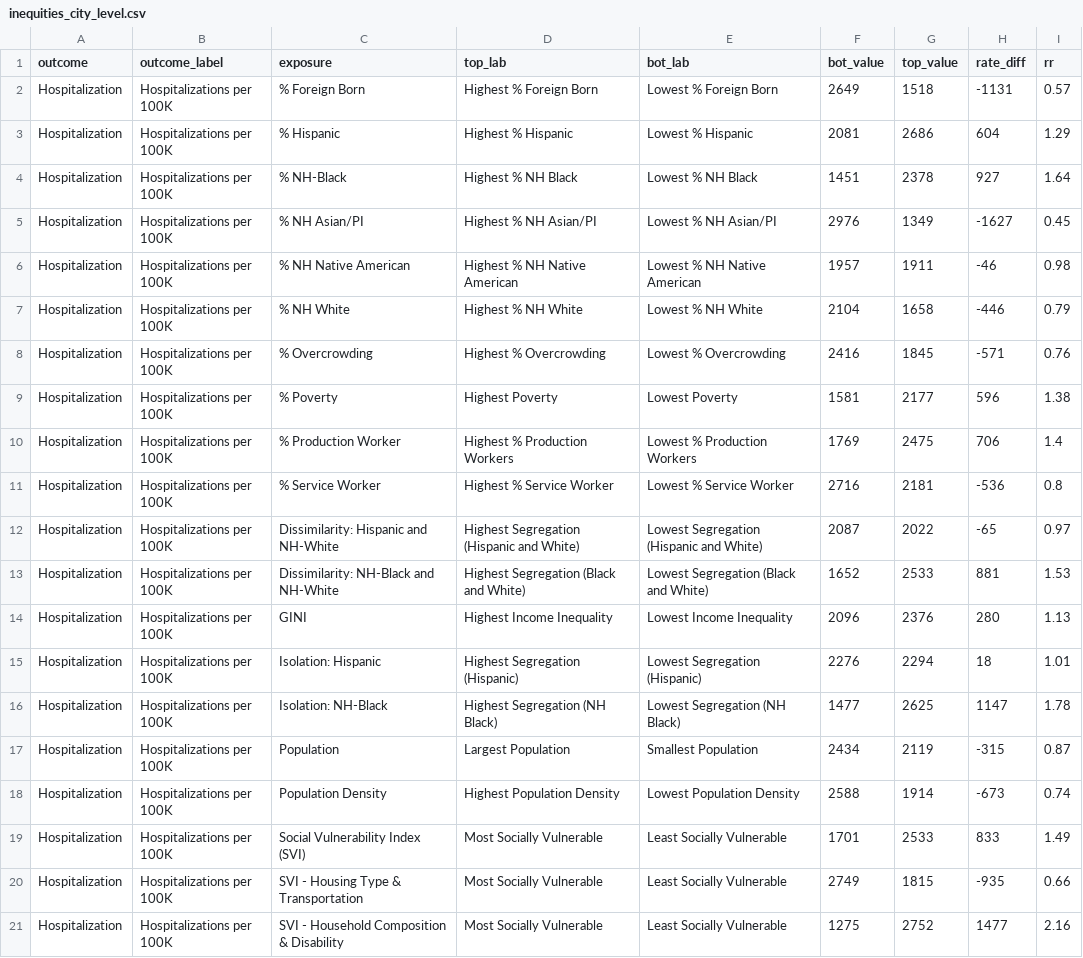
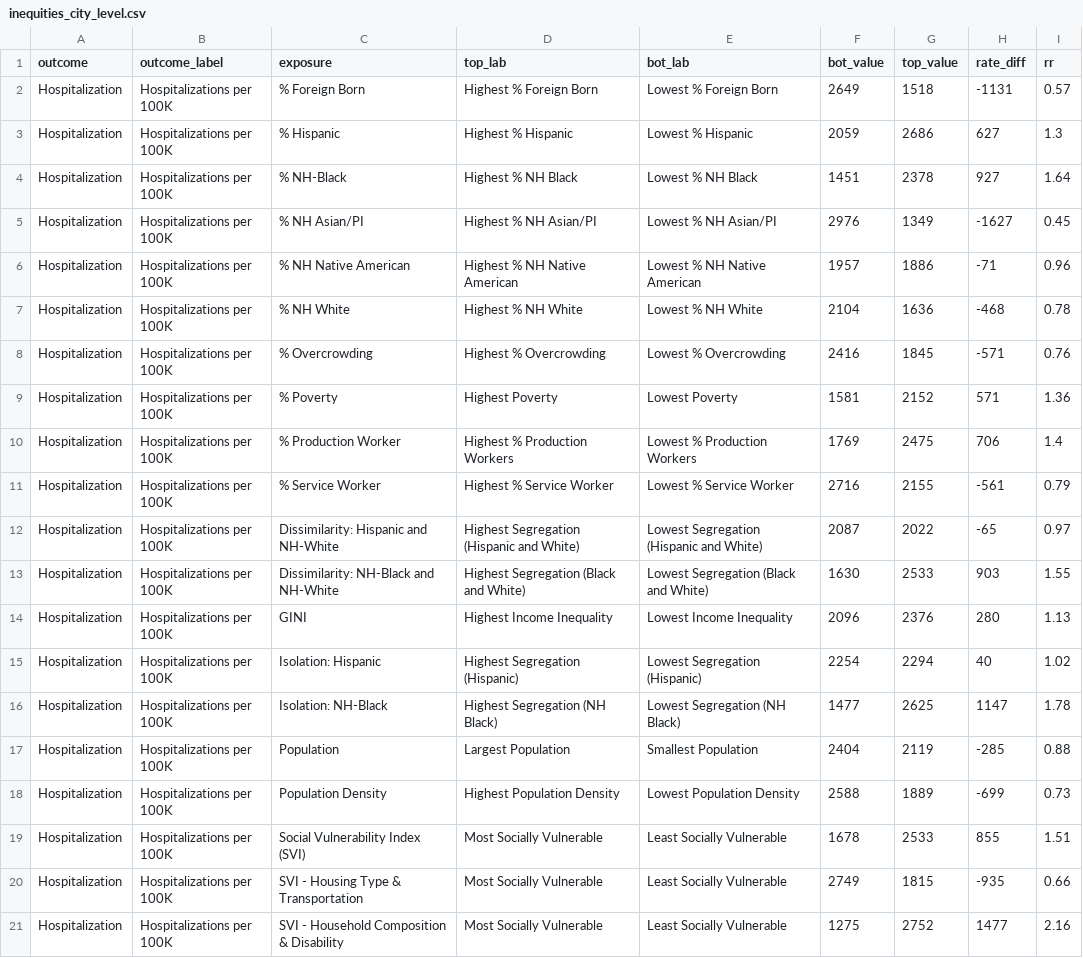
Before and after one commit to Drexel-UHC/covid_inequities_project, a CSV file: Outcomes/inequities/inequities_city_level.csv, drawn as a sheet; only a part is shown; the diff covers the shown part only.

```diff
--- a/Outcomes/inequities/inequities_city_level.csv
+++ b/Outcomes/inequities/inequities_city_level.csv
@@ -2,19 +2,19 @@ outcome,outcome_label,exposure,top_lab,bot_lab,bot_value,top_value,rate_diff,rr
 Hospitalization,Hospitalizations per 100K,% Foreign Born,Highest % Foreign Born,Lowest % Foreign Born,2649,1518,-1131,0.57
-Hospitalization,Hospitalizations per 100K,% Hispanic,Highest % Hispanic,Lowest % Hispanic,2081,2686,604,1.29
+Hospitalization,Hospitalizations per 100K,% Hispanic,Highest % Hispanic,Lowest % Hispanic,2059,2686,627,1.3
 Hospitalization,Hospitalizations per 100K,% NH-Black,Highest % NH Black,Lowest % NH Black,1451,2378,927,1.64
 Hospitalization,Hospitalizations per 100K,% NH Asian/PI,Highest % NH Asian/PI,Lowest % NH Asian/PI,2976,1349,-1627,0.45
-Hospitalization,Hospitalizations per 100K,% NH Native American,Highest % NH Native American,Lowest % NH Native American,1957,1911,-46,0.98
-Hospitalization,Hospitalizations per 100K,% NH White,Highest % NH White,Lowest % NH White,2104,1658,-446,0.79
+Hospitalization,Hospitalizations per 100K,% NH Native American,Highest % NH Native American,Lowest % NH Native American,1957,1886,-71,0.96
+Hospitalization,Hospitalizations per 100K,% NH White,Highest % NH White,Lowest % NH White,2104,1636,-468,0.78
 Hospitalization,Hospitalizations per 100K,% Overcrowding,Highest % Overcrowding,Lowest % Overcrowding,2416,1845,-571,0.76
-Hospitalization,Hospitalizations per 100K,% Poverty,Highest Poverty,Lowest Poverty,1581,2177,596,1.38
+Hospitalization,Hospitalizations per 100K,% Poverty,Highest Poverty,Lowest Poverty,1581,2152,571,1.36
 Hospitalization,Hospitalizations per 100K,% Production Worker,Highest % Production Workers,Lowest % Production Workers,1769,2475,706,1.4
-Hospitalization,Hospitalizations per 100K,% Service Worker,Highest % Service Worker,Lowest % Service Worker,2716,2181,-536,0.8
+Hospitalization,Hospitalizations per 100K,% Service Worker,Highest % Service Worker,Lowest % Service Worker,2716,2155,-561,0.79
 Hospitalization,Hospitalizations per 100K,Dissimilarity: Hispanic and NH-White,Highest Segregation (Hispanic and White),Lowest Segregation (Hispanic and White),2087,2022,-65,0.97
-Hospitalization,Hospitalizations per 100K,Dissimilarity: NH-Black and NH-White,Highest Segregation (Black and White),Lowest Segregation (Black and White),1652,2533,881,1.53
+Hospitalization,Hospitalizations per 100K,Dissimilarity: NH-Black and NH-White,Highest Segregation (Black and White),Lowest Segregation (Black and White),1630,2533,903,1.55
 Hospitalization,Hospitalizations per 100K,GINI,Highest Income Inequality,Lowest Income Inequality,2096,2376,280,1.13
-Hospitalization,Hospitalizations per 100K,Isolation: Hispanic,Highest Segregation (Hispanic),Lowest Segregation (Hispanic),2276,2294,18,1.01
+Hospitalization,Hospitalizations per 100K,Isolation: Hispanic,Highest Segregation (Hispanic),Lowest Segregation (Hispanic),2254,2294,40,1.02
 Hospitalization,Hospitalizations per 100K,Isolation: NH-Black,Highest Segregation (NH Black),Lowest Segregation (NH Black),1477,2625,1147,1.78
-Hospitalization,Hospitalizations per 100K,Population,Largest Population,Smallest Population,2434,2119,-315,0.87
-Hospitalization,Hospitalizations per 100K,Population Density,Highest Population Density,Lowest Population Density,2588,1914,-673,0.74
-Hospitalization,Hospitalizations per 100K,Social Vulnerability Index (SVI),Most Socially Vulnerable,Least Socially Vulnerable,1701,2533,833,1.49
+Hospitalization,Hospitalizations per 100K,Population,Largest Population,Smallest Population,2404,2119,-285,0.88
+Hospitalization,Hospitalizations per 100K,Population Density,Highest Population Density,Lowest Population Density,2588,1889,-699,0.73
+Hospitalization,Hospitalizations per 100K,Social Vulnerability Index (SVI),Most Socially Vulnerable,Least Socially Vulnerable,1678,2533,855,1.51
 Hospitalization,Hospitalizations per 100K,SVI -  Housing Type & Transportation,Most Socially Vulnerable,Least Socially Vulnerable,2749,1815,-935,0.66
```
Also changed, not shown: 141 edited cells elsewhere in this file, Outcomes/totals/byRace_bchc.csv, Outcomes/totals/byZCTA_bchc.csv, 9 other files.
